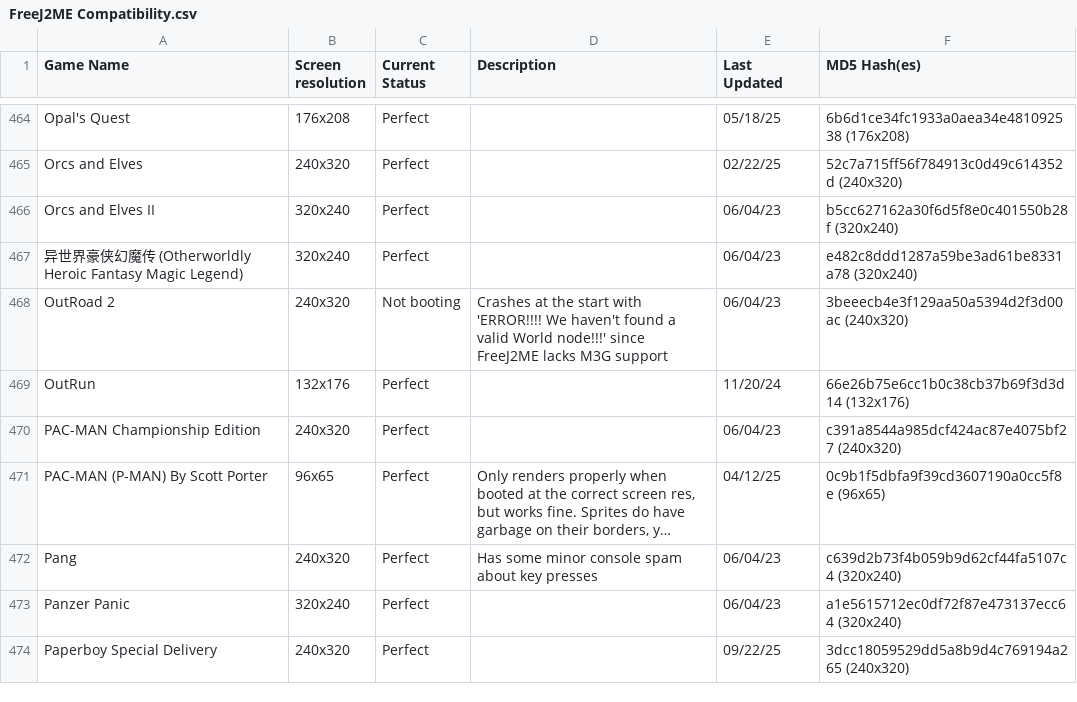
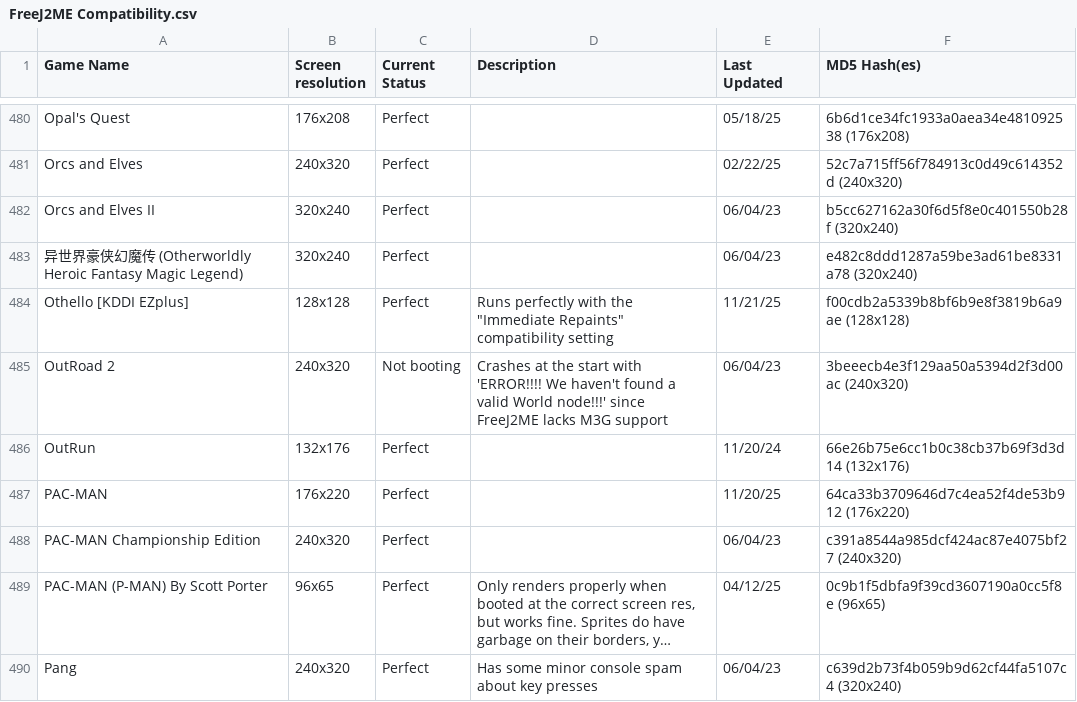
Before and after one commit to TASEmulators/freej2me-plus, a CSV file: docs/compat_data/FreeJ2ME Compatibility.csv, drawn as a sheet; only a part is shown, gaps mark what is left out; the shorter side is filled out with more unchanged rows; long unchanged cells end in …; the diff covers the shown part only.

Commit message:
Update FreeJ2ME-Plus' Compatibility list
Bunch of tests where the new Software Renderer previously had issues.

```diff
--- a/docs/compat_data/FreeJ2ME Compatibility.csv
+++ b/docs/compat_data/FreeJ2ME Compatibility.csv
@@ -467,4 +483,6 @@ Orcs and Elves II|320x240|Perfect||06/04/23|b5cc627162a30f6d5f8e0c401550b28f (32
 异世界豪侠幻魔传 (Otherworldly Heroic Fantasy Magic Legend)|320x240|Perfect||06/04/23|e482c8ddd1287a59be3ad61be8331a78 (320x240)
+Othello [KDDI EZplus]|128x128|Perfect|Runs perfectly with the "Immediate Repaints" compatibility setting|11/21/25|f00cdb2a5339b8bf6b9e8f3819b6a9ae (128x128)
 OutRoad 2|240x320|Not booting|Crashes at the start with 'ERROR!!!! We haven't found a valid World node!!!' since FreeJ2ME lacks M3G support|06/04/23|3beeecb4e3f129aa50a5394d2f3d00ac (240x320)
 OutRun|132x176|Perfect||11/20/24|66e26b75e6cc1b0c38cb37b69f3d3d14 (132x176)
+PAC-MAN|176x220|Perfect||11/20/25|64ca33b3709646d7c4ea52f4de53b912 (176x220)
 PAC-MAN Championship Edition|240x320|Perfect||06/04/23|c391a8544a985dcf424ac87e4075bf27 (240x320)
```
Also changed, not shown: 22 added rows elsewhere in this file.
